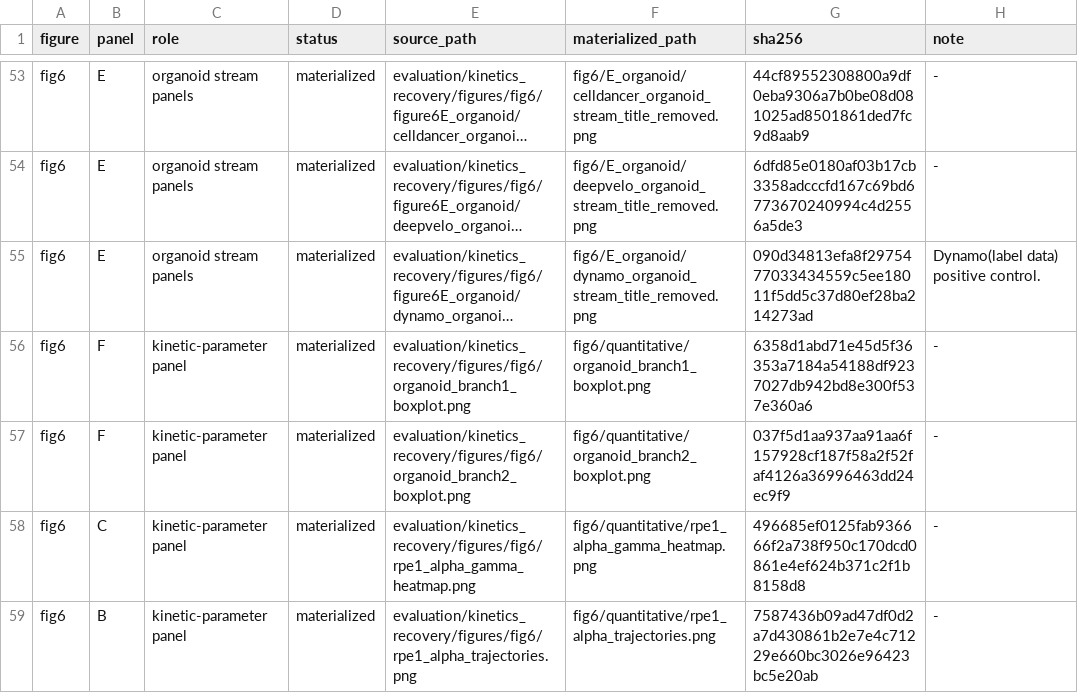
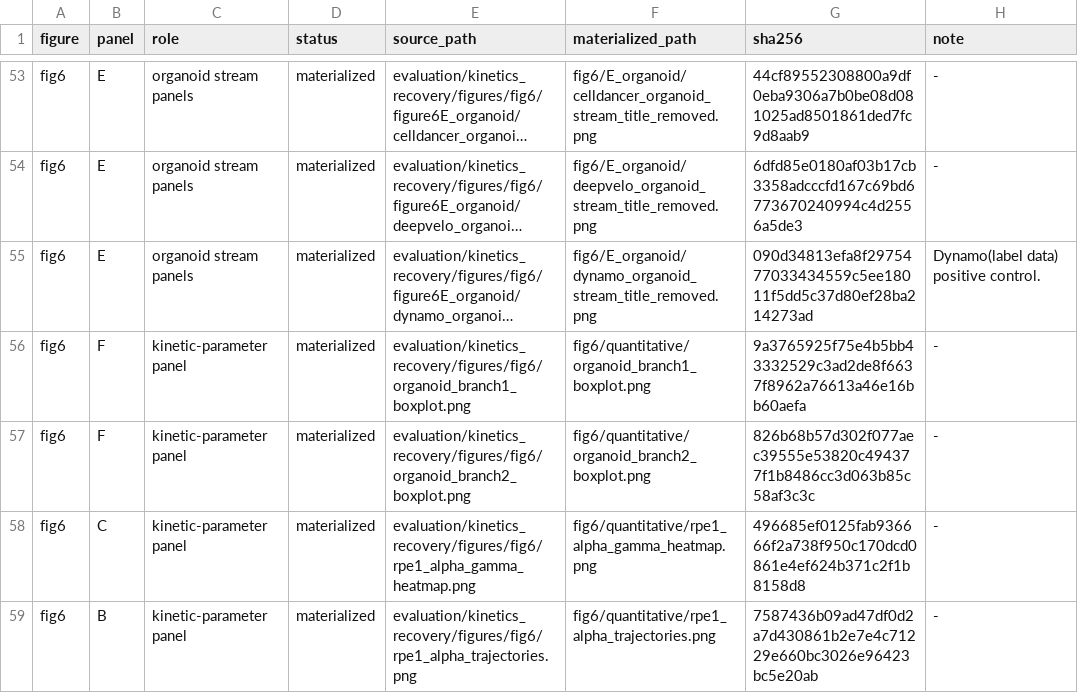
Before and after one commit to Tomorin259/benchmark_repository, a TSV file: figures/assembly/assembly_manifest.tsv, drawn as a sheet; only a part is shown, gaps mark what is left out; long unchanged cells end in …; the diff names each change by its address in the sheet, - before the commit and + after, or states it on an @@ line.

Commit message:
fix: synchronize Figure 6 panel provenance after palette update

```diff
--- a/figures/assembly/assembly_manifest.tsv
+++ b/figures/assembly/assembly_manifest.tsv
-G56 (sha256): 6358d1abd71e45d5f36353a7184a54188df9237027db942bd8e300f537e360a6
+G56 (sha256): 9a3765925f75e4b5bb43332529c3ad2de8f6637f8962a76613a46e16bb60aefa
-G57 (sha256): 037f5d1aa937aa91aa6f157928cf187f58a2f52faf4126a36996463dd24ec9f9
+G57 (sha256): 826b68b57d302f077aec39555e53820c494377f1b8486cc3d063b85c58af3c3c
```
Also changed, not shown: artifacts.tsv, 5 other files.
